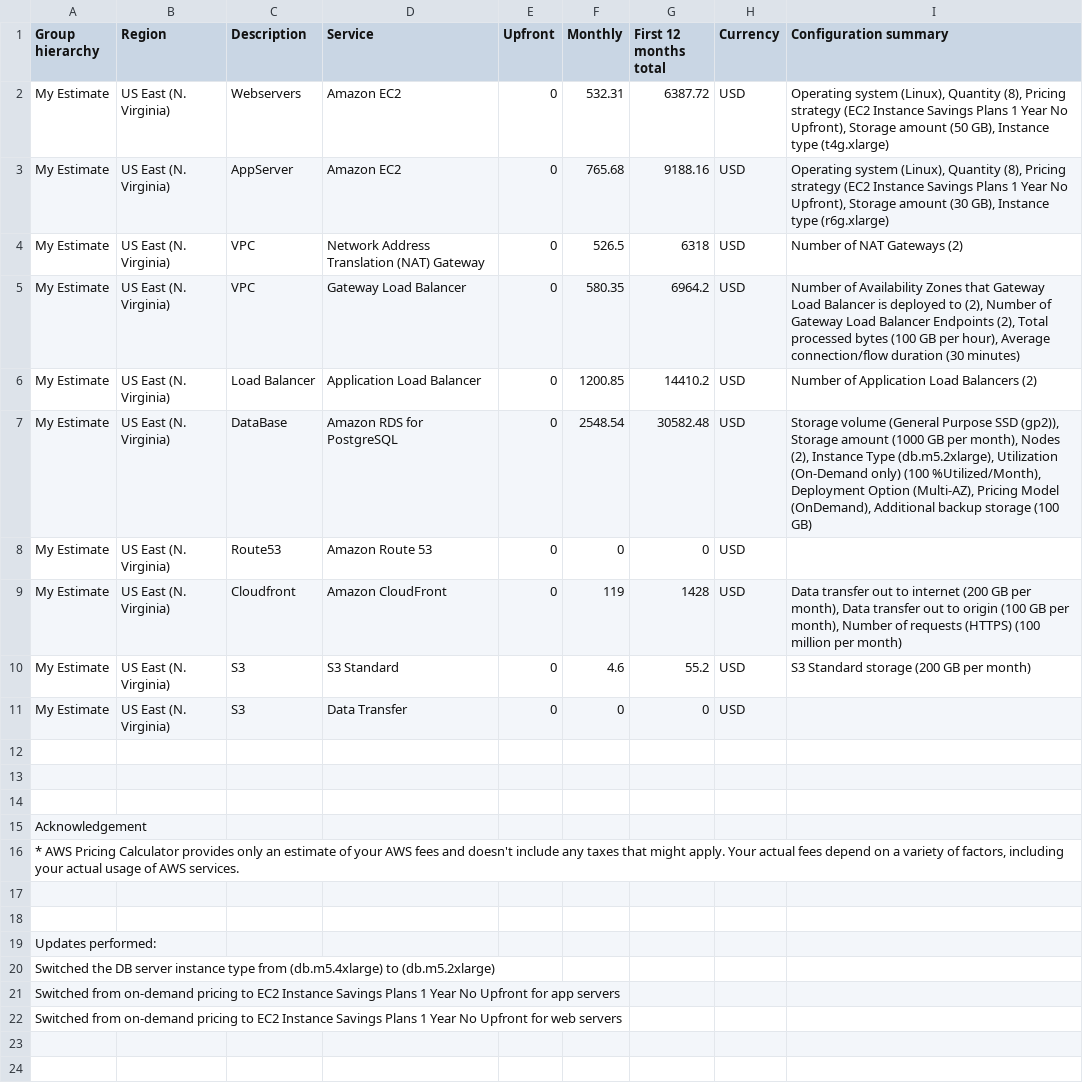
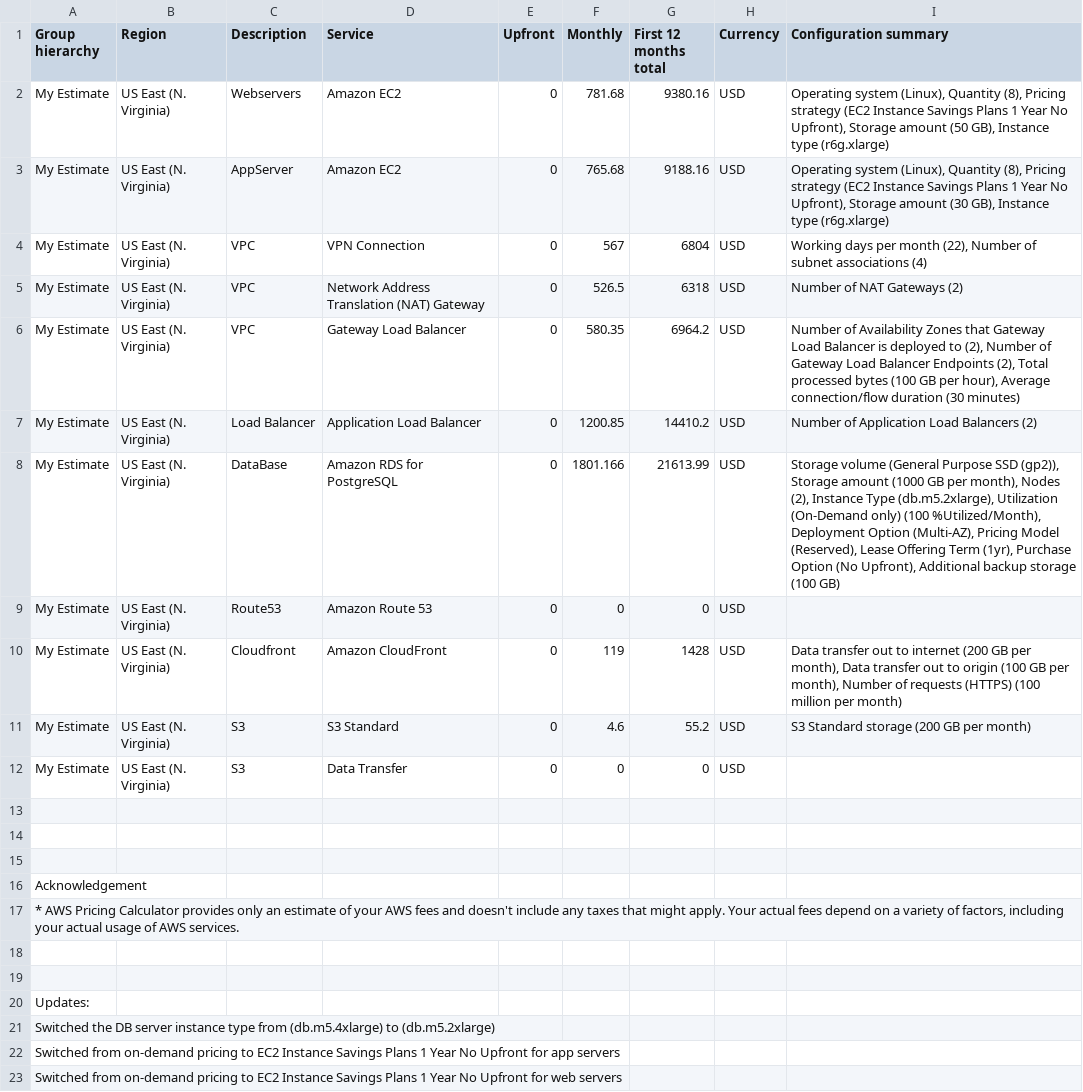
Before and after one commit to gbolia/udacity, a CSV file: awscloudarch/project2/Task 2 -Calculate Infrastructure Costs/Reduced_Cost_Estimate.csv, drawn as a sheet.

```diff
--- a/awscloudarch/project2/Task 2 -Calculate Infrastructure Costs/Reduced_Cost_Estimate.csv
+++ b/awscloudarch/project2/Task 2 -Calculate Infrastructure Costs/Reduced_Cost_Estimate.csv
@@ -1,4 +1,5 @@
 Group hierarchy,Region,Description,Service,Upfront,Monthly,First 12 months total,Currency,Configuration summary
-My Estimate,US East (N. Virginia),Webservers,Amazon EC2,0,532.31,6387.72,USD,"Operating system (Linux), Quantity (8), Pricing strategy (EC2 Instance Savings Plans 1 Year No Upfront), Storage amount (50 GB), Instance type (t4g.xlarge)"
+My Estimate,US East (N. Virginia),Webservers,Amazon EC2,0,781.68,9380.16,USD,"Operating system (Linux), Quantity (8), Pricing strategy (EC2 Instance Savings Plans 1 Year No Upfront), Storage amount (50 GB), Instance type (r6g.xlarge)"
 My Estimate,US East (N. Virginia),AppServer,Amazon EC2,0,765.68,9188.16,USD,"Operating system (Linux), Quantity (8), Pricing strategy (EC2 Instance Savings Plans 1 Year No Upfront), Storage amount (30 GB), Instance type (r6g.xlarge)"
+My Estimate,US East (N. Virginia),VPC,VPN Connection,0,567,6804,USD,"Working days per month (22), Number of subnet associations (4)"
 My Estimate,US East (N. Virginia),VPC,Network Address Translation (NAT) Gateway,0,526.5,6318,USD,Number of NAT Gateways (2)
@@ -6,3 +7,3 @@ My Estimate,US East (N. Virginia),VPC,Gateway Load Balancer,0,580.35,6964.2,USD,
 My Estimate,US East (N. Virginia),Load Balancer,Application Load Balancer,0,1200.85,14410.2,USD,Number of Application Load Balancers (2)
-My Estimate,US East (N. Virginia),DataBase,Amazon RDS for PostgreSQL,0,2548.54,30582.48,USD,"Storage volume (General Purpose SSD (gp2)), Storage amount (1000 GB per month), Nodes (2), Instance Type (db.m5.2xlarge), Utilization (On-Demand only) (100 %Utilized/Month), Deployment Option (Multi-AZ), Pricing Model (OnDemand), Additional backup storage (100 GB)"
+My Estimate,US East (N. Virginia),DataBase,Amazon RDS for PostgreSQL,0,1801.166,21613.99,USD,"Storage volume (General Purpose SSD (gp2)), Storage amount (1000 GB per month), Nodes (2), Instance Type (db.m5.2xlarge), Utilization (On-Demand only) (100 %Utilized/Month), Deployment Option (Multi-AZ), Pricing Model (Reserved), Lease Offering Term (1yr), Purchase Option (No Upfront), Additional backup storage (100 GB)"
 My Estimate,US East (N. Virginia),Route53,Amazon Route 53,0,0,0,USD,
@@ -18,3 +19,3 @@ Acknowledgement,,,,,,,,
 ,,,,,,,,
-Updates performed:,,,,,,,,
+Updates:,,,,,,,,
 Switched the DB server instance type from (db.m5.4xlarge) to (db.m5.2xlarge),,,,,,,,
```
Also changed, not shown: awscloudarch/project2/Task 2 -Calculate Infrastructure Costs/Increased_Cost Estimate.csv, awscloudarch/project2/Task 2 -Calculate Infrastructure Costs/Initial_Cost_Estimate.csv.
